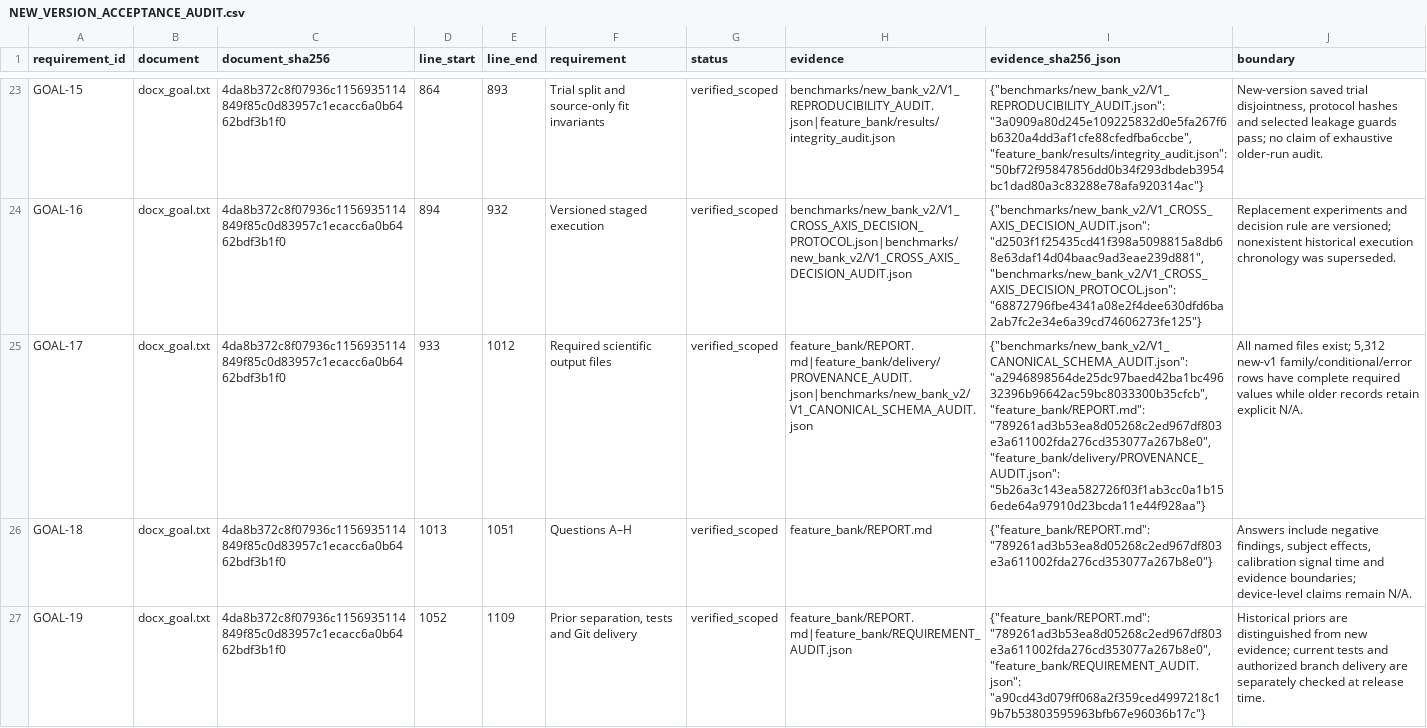
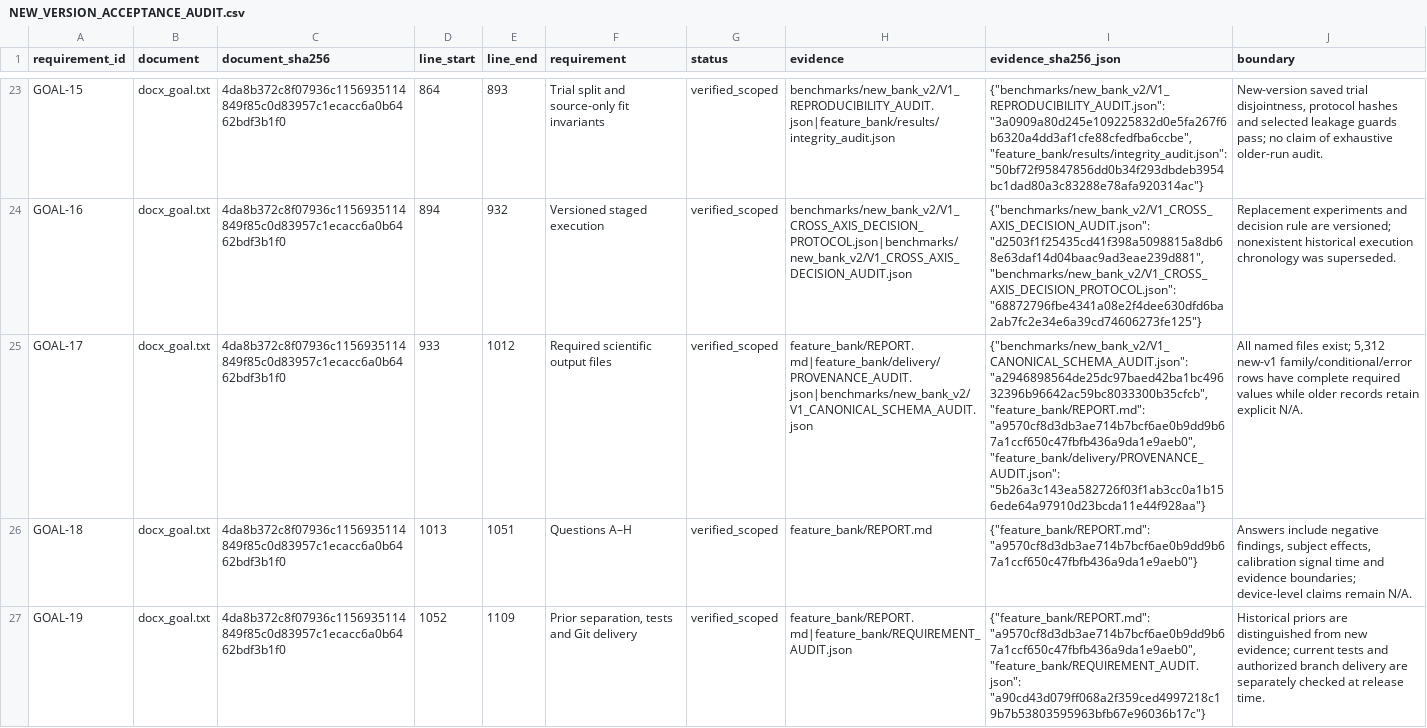
Before and after one commit to boyandong/emg-imu-human-in-the-loop, a CSV file: emgimu_classifier/feature_bank/NEW_VERSION_ACCEPTANCE_AUDIT.csv, drawn as a sheet; only a part is shown, gaps mark what is left out; the diff covers the shown part only; the diff names each change by its address in the sheet, - before the commit and + after, or states it on an @@ line.

```diff
--- a/emgimu_classifier/feature_bank/NEW_VERSION_ACCEPTANCE_AUDIT.csv
+++ b/emgimu_classifier/feature_bank/NEW_VERSION_ACCEPTANCE_AUDIT.csv
-I25 (evidence_sha256_json): …"a2946898564de25dc97baed42ba1bc49632396b96642ac59bc8033300b35cfcb", "feature_bank/REPORT.md": "789261ad3b53ea8d05268c2ed967df803e3a611002fda276cd353077a267b8e0", "feature_bank/delivery/PROVENANCE_AUDIT.json": "5b26a3c143ea582726f03f1ab3cc0a1b156ede64a97910d23bcda11e44f928aa"}
+I25 (evidence_sha256_json): …"a2946898564de25dc97baed42ba1bc49632396b96642ac59bc8033300b35cfcb", "feature_bank/REPORT.md": "a9570cf8d3db3ae714b7bcf6ae0b9dd9b67a1ccf650c47fbfb436a9da1e9aeb0", "feature_bank/delivery/PROVENANCE_AUDIT.json": "5b26a3c143ea582726f03f1ab3cc0a1b156ede64a97910d23bcda11e44f928aa"}
-I26 (evidence_sha256_json): {"feature_bank/REPORT.md": "789261ad3b53ea8d05268c2ed967df803e3a611002fda276cd353077a267b8e0"}
+I26 (evidence_sha256_json): {"feature_bank/REPORT.md": "a9570cf8d3db3ae714b7bcf6ae0b9dd9b67a1ccf650c47fbfb436a9da1e9aeb0"}
-I27 (evidence_sha256_json): {"feature_bank/REPORT.md": "789261ad3b53ea8d05268c2ed967df803e3a611002fda276cd353077a267b8e0", "feature_bank/REQUIREMENT_AUDIT.json": "a90cd43d079ff068a2f359ced4997218c19b7b53803595963bfb67e96036b17c"}
+I27 (evidence_sha256_json): {"feature_bank/REPORT.md": "a9570cf8d3db3ae714b7bcf6ae0b9dd9b67a1ccf650c47fbfb436a9da1e9aeb0", "feature_bank/REQUIREMENT_AUDIT.json": "a90cd43d079ff068a2f359ced4997218c19b7b53803595963bfb67e96036b17c"}
```
Also changed, not shown: 7 edited cells elsewhere in this file, emgimu_classifier/feature_bank/DOCUMENT_SECTION_AUDIT.csv, emgimu_classifier/feature_bank/FORMULA_FAMILY_SCOPE_AUDIT.csv, 26 other files.
